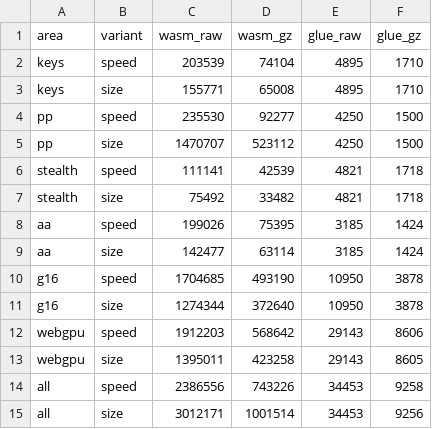
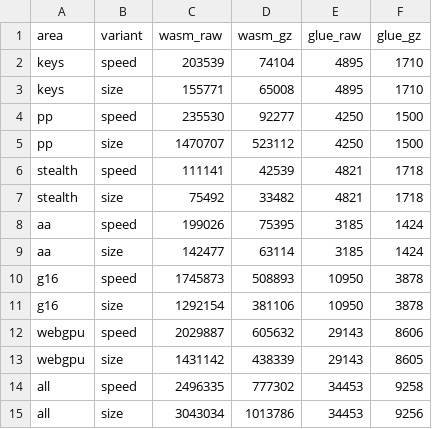
Before and after one commit to betterclever/lowki, a CSV file: bench/results/size-wasm.csv, drawn as a sheet.

```diff
--- a/bench/results/size-wasm.csv
+++ b/bench/results/size-wasm.csv
@@ -9,7 +9,7 @@ aa,speed,199026,75395,3185,1424
 aa,size,142477,63114,3185,1424
-g16,speed,1704685,493190,10950,3878
-g16,size,1274344,372640,10950,3878
-webgpu,speed,1912203,568642,29143,8606
-webgpu,size,1395011,423258,29143,8605
-all,speed,2386556,743226,34453,9258
-all,size,3012171,1001514,34453,9256
+g16,speed,1745873,508893,10950,3878
+g16,size,1292154,381106,10950,3878
+webgpu,speed,2029887,605632,29143,8606
+webgpu,size,1431142,438339,29143,8605
+all,speed,2496335,777302,34453,9258
+all,size,3043034,1013786,34453,9256
```
Also changed, not shown: 12 other files.
